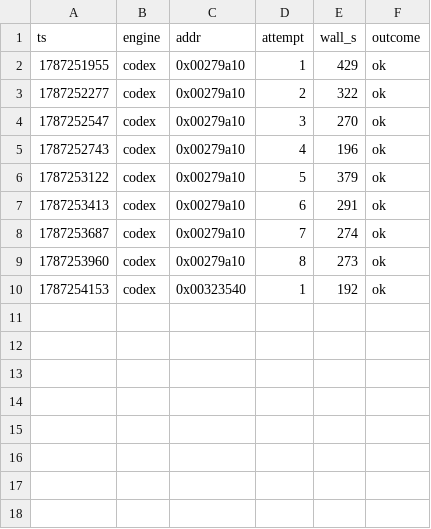
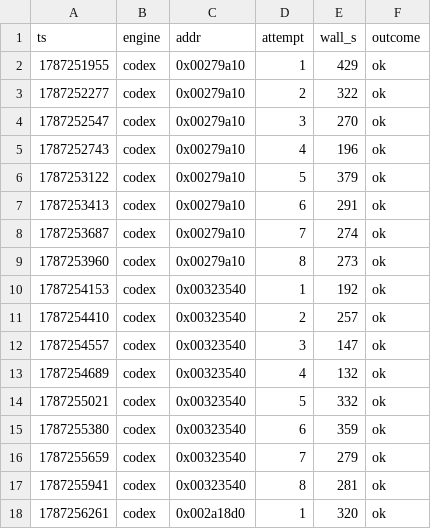
Before and after one commit to sh1ftmaker/kh2, a TSV file: docs/rig/quota_ledger.tsv, drawn as a sheet; the diff names each change by its address in the sheet, - before the commit and + after, or states it on an @@ line.

```diff
--- a/docs/rig/quota_ledger.tsv
+++ b/docs/rig/quota_ledger.tsv
+row 11: 1787254410 | codex | 0x00323540 | 2 | 257 | ok
+row 12: 1787254557 | codex | 0x00323540 | 3 | 147 | ok
+row 13: 1787254689 | codex | 0x00323540 | 4 | 132 | ok
+row 14: 1787255021 | codex | 0x00323540 | 5 | 332 | ok
+row 15: 1787255380 | codex | 0x00323540 | 6 | 359 | ok
+row 16: 1787255659 | codex | 0x00323540 | 7 | 279 | ok
+row 17: 1787255941 | codex | 0x00323540 | 8 | 281 | ok
+row 18: 1787256261 | codex | 0x002a18d0 | 1 | 320 | ok
```
Also changed, not shown: docs/rig/parked.tsv, 1 other file.
